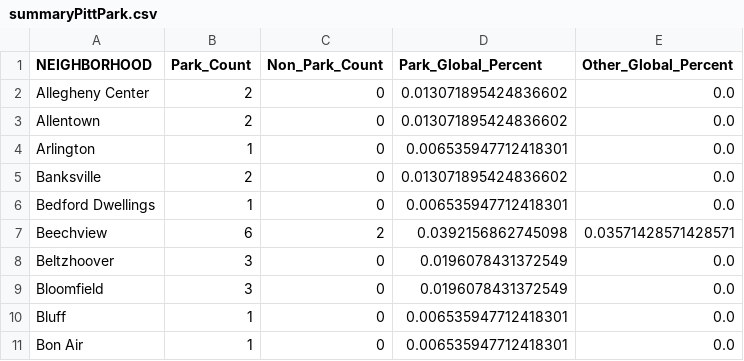
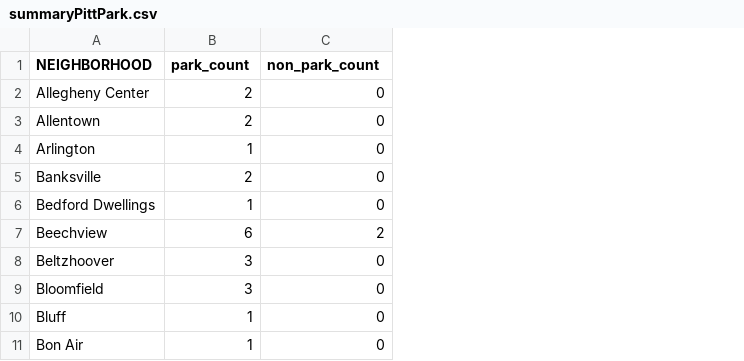
Before and after one commit to Zhanpeng1202/The-best-neighborhood-in-Pittsburgh, a CSV file: richard/summaryPittPark.csv, drawn as a sheet; only a part is shown; the diff names each change by its address in the sheet, - before the commit and + after, or states it on an @@ line.

Commit message:
finished all data processing

```diff
--- a/richard/summaryPittPark.csv
+++ b/richard/summaryPittPark.csv
-column D (Park_Global_Percent), rows 2-11: 0.013071895424836602 | 0.013071895424836602 | 0.006535947712418301 | 0.013071895424836602 | 0.006535947712418301 | 0.0392156862745098 | 0.0196078431372549 | 0.0196078431372549 | 0.006535947712418301 | 0.006535947712418301
-column E (Other_Global_Percent), rows 2-11: 0.0 | 0.0 | 0.0 | 0.0 | 0.0 | 0.03571428571428571 | 0.0 | 0.0 | 0.0 | 0.0
-B1: Park_Count
+B1: park_count
-C1: Non_Park_Count
+C1: non_park_count
```
Also changed, not shown: 9 other files.
